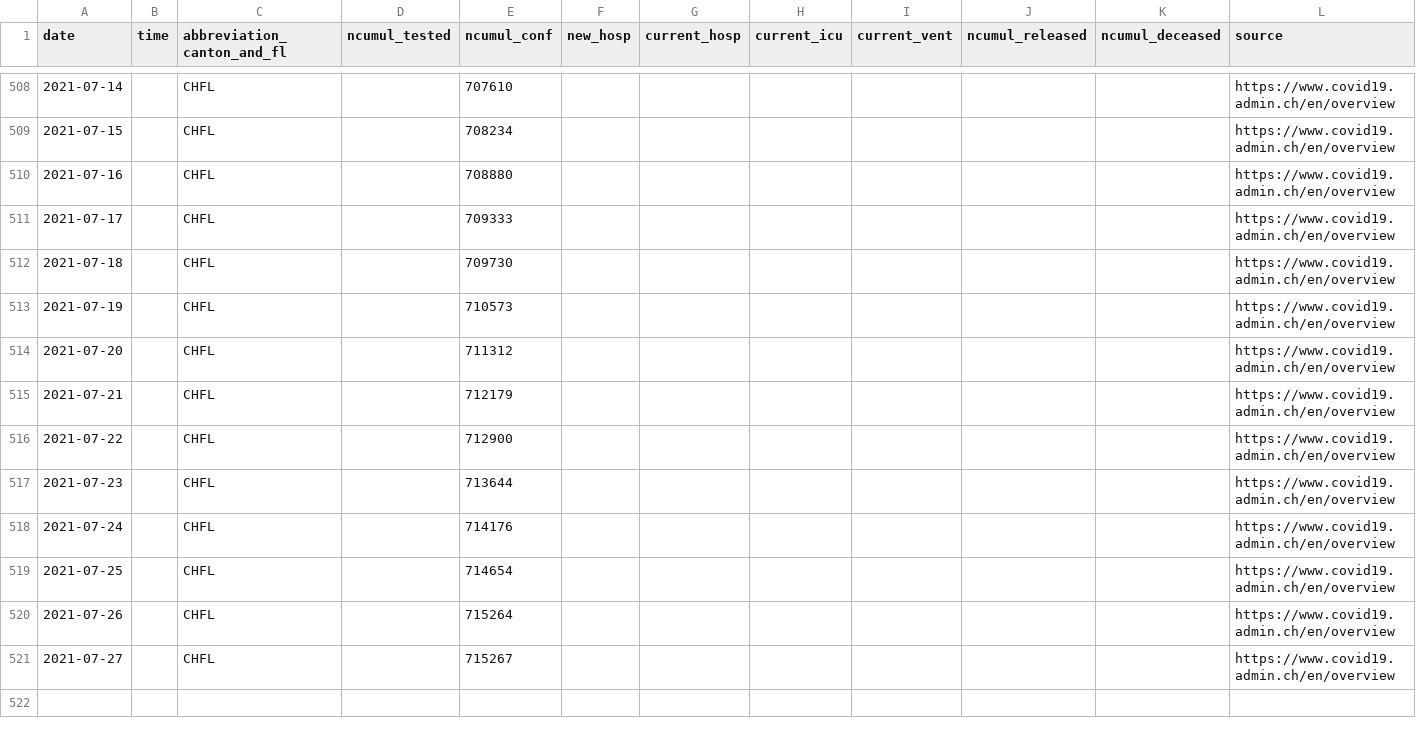
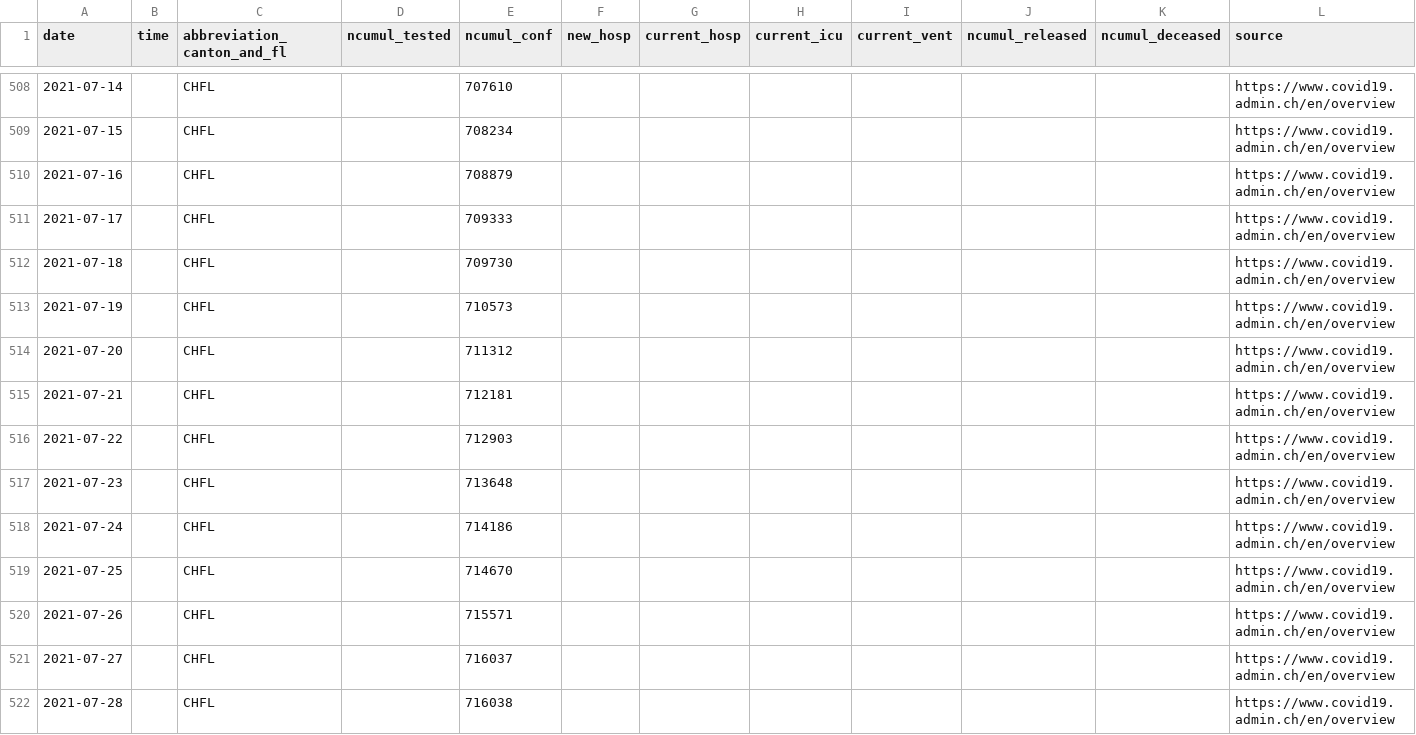
Before and after one commit to doerfli/foph-covid19-data, a CSV file: cases/cases_CHFL.csv, drawn as a sheet; only a part is shown, gaps mark what is left out; rows hold the shown columns only; the diff names each change by its address in the sheet, - before the commit and + after, or states it on an @@ line.

Commit message:
Update from https://github.com/doerfli/foph-covid19-scraper/commit/8949339c7b3c0a0c21c0c21c859ff432730a9966

```diff
--- a/cases/cases_CHFL.csv
+++ b/cases/cases_CHFL.csv
-E510 (ncumul_conf): 708880
+E510 (ncumul_conf): 708879
-E515 (ncumul_conf): 712179
+E515 (ncumul_conf): 712181
-E516 (ncumul_conf): 712900
+E516 (ncumul_conf): 712903
-E517 (ncumul_conf): 713644
+E517 (ncumul_conf): 713648
-E518 (ncumul_conf): 714176
+E518 (ncumul_conf): 714186
-E519 (ncumul_conf): 714654
+E519 (ncumul_conf): 714670
-E520 (ncumul_conf): 715264
+E520 (ncumul_conf): 715571
-E521 (ncumul_conf): 715267
+E521 (ncumul_conf): 716037
+row 522: 2021-07-28 |  | CHFL |  | 716038 |  |  |  |  |  |  | https://www.covid19.admin.ch/en/overview
```
Also changed, not shown: cases/cases_AG.csv, cases/cases_BE.csv, 26 other files.
